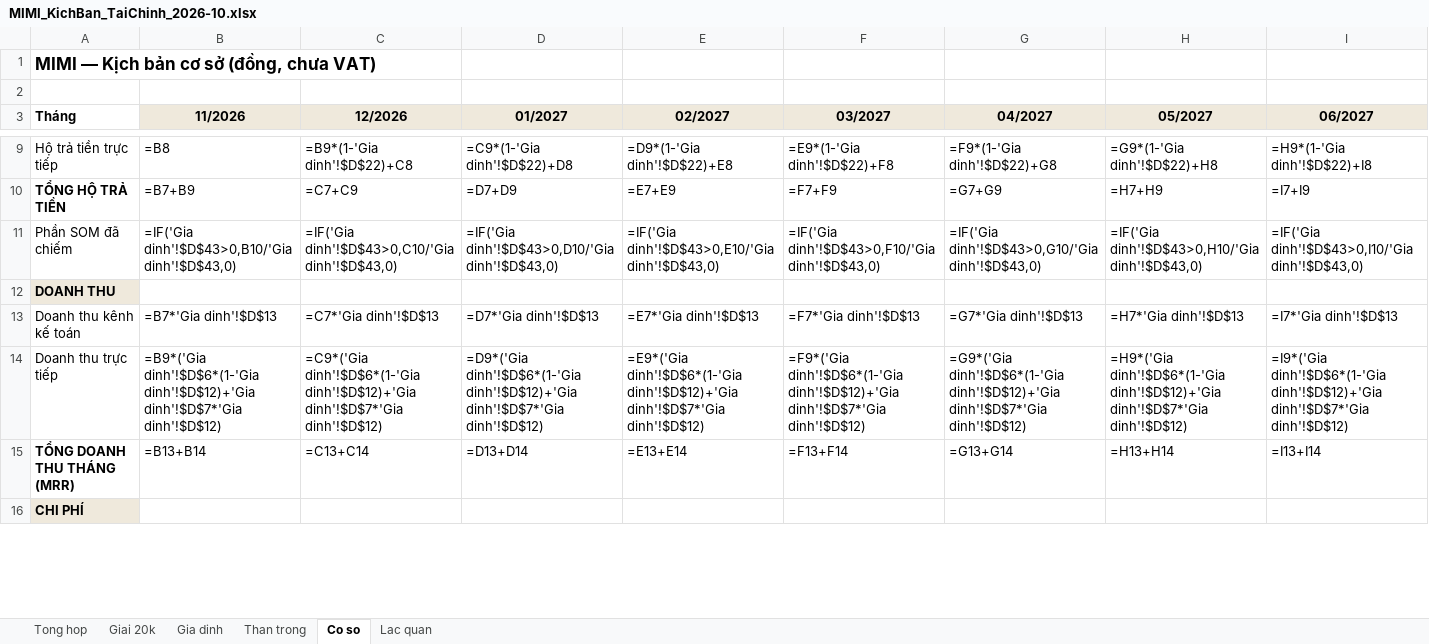
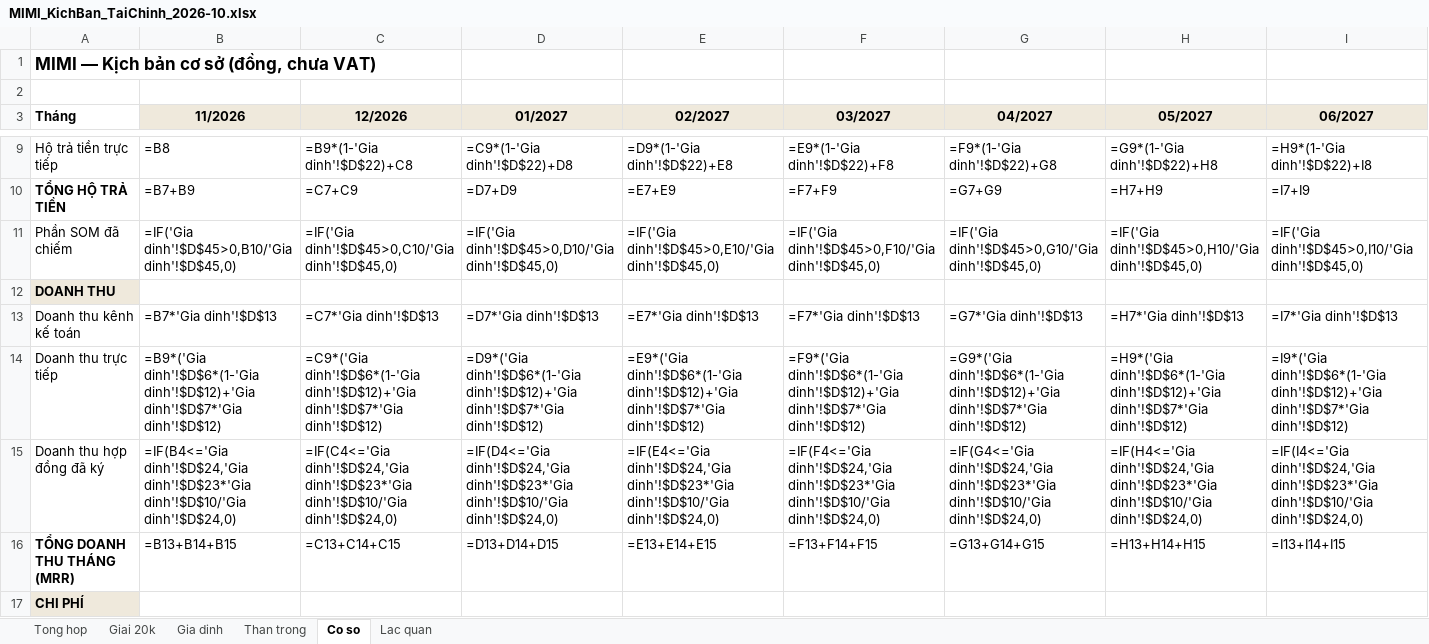
Before and after one commit to HENNISSYNAM/mimiwallet, an Excel workbook: docs/pitch/MIMI_KichBan_TaiChinh_2026-10.xlsx, sheet Co so, drawn as a sheet; only a part is shown, gaps mark what is left out; values as stored, in another font and other column widths than the file's, no borders; formulas without a stored value are shown as written; addresses are those after the commit; rows hold the shown columns only; the diff covers the shown part only; the diff names each change by its address in the sheet, - before the commit and + after, or states it on an @@ line.

```diff
--- a/docs/pitch/MIMI_KichBan_TaiChinh_2026-10.xlsx (sheet Co so)
+++ b/docs/pitch/MIMI_KichBan_TaiChinh_2026-10.xlsx (sheet Co so)
-B11 (11/2026): =IF('Gia dinh'!$D$43>0,B10/'Gia dinh'!$D$43,0)
+B11 (11/2026): =IF('Gia dinh'!$D$45>0,B10/'Gia dinh'!$D$45,0)
-C11 (12/2026): =IF('Gia dinh'!$D$43>0,C10/'Gia dinh'!$D$43,0)
+C11 (12/2026): =IF('Gia dinh'!$D$45>0,C10/'Gia dinh'!$D$45,0)
-D11 (01/2027): =IF('Gia dinh'!$D$43>0,D10/'Gia dinh'!$D$43,0)
+D11 (01/2027): =IF('Gia dinh'!$D$45>0,D10/'Gia dinh'!$D$45,0)
-E11 (02/2027): =IF('Gia dinh'!$D$43>0,E10/'Gia dinh'!$D$43,0)
+E11 (02/2027): =IF('Gia dinh'!$D$45>0,E10/'Gia dinh'!$D$45,0)
-F11 (03/2027): =IF('Gia dinh'!$D$43>0,F10/'Gia dinh'!$D$43,0)
+F11 (03/2027): =IF('Gia dinh'!$D$45>0,F10/'Gia dinh'!$D$45,0)
-G11 (04/2027): =IF('Gia dinh'!$D$43>0,G10/'Gia dinh'!$D$43,0)
+G11 (04/2027): =IF('Gia dinh'!$D$45>0,G10/'Gia dinh'!$D$45,0)
-H11 (05/2027): =IF('Gia dinh'!$D$43>0,H10/'Gia dinh'!$D$43,0)
+H11 (05/2027): =IF('Gia dinh'!$D$45>0,H10/'Gia dinh'!$D$45,0)
-I11 (06/2027): =IF('Gia dinh'!$D$43>0,I10/'Gia dinh'!$D$43,0)
+I11 (06/2027): =IF('Gia dinh'!$D$45>0,I10/'Gia dinh'!$D$45,0)
+row 15: Doanh thu hợp đồng đã ký | =IF(B4<='Gia dinh'!$D$24,'Gia dinh'!$D$23*'Gia dinh'!$D$10/'Gia dinh'!$D$24,0) | =IF(C4<='Gia dinh'!$D$24,'Gia dinh'!$D$23*'Gia dinh'!$D$10/'Gia dinh'!$D$24,0) | =IF(D4<='Gia dinh'!$D$24,'Gia dinh'!$D$23*'Gia dinh'!$D$10/'Gia dinh'!$D$24,0) | =IF(E4<='Gia dinh'!$D$24,'Gia dinh'!$D$23*'Gia dinh'!$D$10/'Gia dinh'!$D$24,0) | =IF(F4<='Gia dinh'!$D$24,'Gia dinh'!$D$23*'Gia dinh'!$D$10/'Gia dinh'!$D$24,0) | =IF(G4<='Gia dinh'!$D$24,'Gia dinh'!$D$23*'Gia dinh'!$D$10/'Gia dinh'!$D$24,0) | =IF(H4<='Gia dinh'!$D$24,'Gia dinh'!$D$23*'Gia dinh'!$D$10/'Gia dinh'!$D$24,0) | =IF(I4<='Gia dinh'!$D$24,'Gia dinh'!$D$23*'Gia dinh'!$D$10/'Gia dinh'!$D$24,0)
-B16 (11/2026): =B13+B14
+B16 (11/2026): =B13+B14+B15
-C16 (12/2026): =C13+C14
+C16 (12/2026): =C13+C14+C15
-D16 (01/2027): =D13+D14
+D16 (01/2027): =D13+D14+D15
-E16 (02/2027): =E13+E14
+E16 (02/2027): =E13+E14+E15
-F16 (03/2027): =F13+F14
+F16 (03/2027): =F13+F14+F15
-G16 (04/2027): =G13+G14
+G16 (04/2027): =G13+G14+G15
-H16 (05/2027): =H13+H14
+H16 (05/2027): =H13+H14+H15
-I16 (06/2027): =I13+I14
+I16 (06/2027): =I13+I14+I15
```
Also changed, not shown: 1 added row and 632 edited cells elsewhere in this sheet, sheet Lac quan, sheet Than trong, sheet Tong hop, sheet Gia dinh, sheet Giai 20k, charts or pictures, 1 other file.
